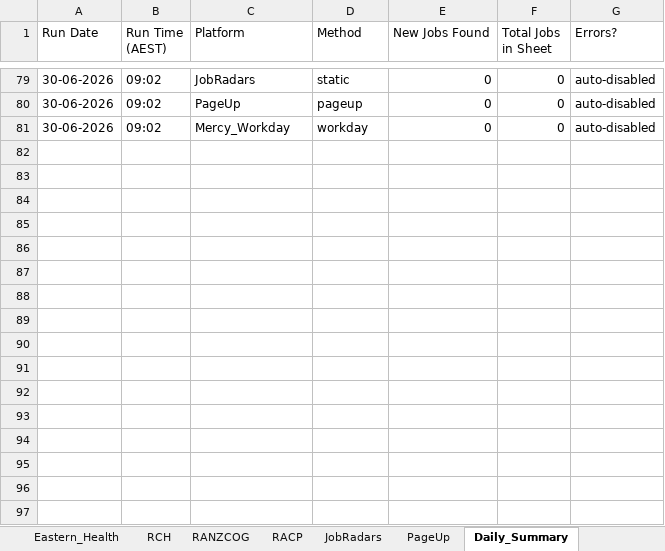
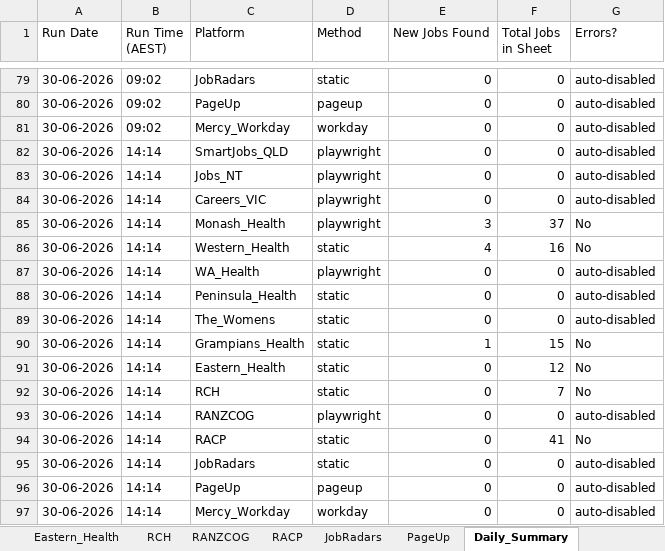
Before and after one commit to umang8954/Doctor-Australia-Job-Collector, an Excel workbook: Job_Tracker.xlsx, sheet Daily_Summary, drawn as a sheet; only a part is shown, gaps mark what is left out; values as stored, in another font and other column widths than the file's, no borders; the diff names each change by its address in the sheet, - before the commit and + after, or states it on an @@ line.

```diff
--- a/Job_Tracker.xlsx (sheet Daily_Summary)
+++ b/Job_Tracker.xlsx (sheet Daily_Summary)
+row 82: 30-06-2026 | 14:14 | SmartJobs_QLD | playwright | 0 | 0 | auto-disabled
+row 83: 30-06-2026 | 14:14 | Jobs_NT | playwright | 0 | 0 | auto-disabled
+row 84: 30-06-2026 | 14:14 | Careers_VIC | playwright | 0 | 0 | auto-disabled
+row 85: 30-06-2026 | 14:14 | Monash_Health | playwright | 3 | 37 | No
+row 86: 30-06-2026 | 14:14 | Western_Health | static | 4 | 16 | No
+row 87: 30-06-2026 | 14:14 | WA_Health | playwright | 0 | 0 | auto-disabled
+row 88: 30-06-2026 | 14:14 | Peninsula_Health | static | 0 | 0 | auto-disabled
+row 89: 30-06-2026 | 14:14 | The_Womens | static | 0 | 0 | auto-disabled
+row 90: 30-06-2026 | 14:14 | Grampians_Health | static | 1 | 15 | No
+row 91: 30-06-2026 | 14:14 | Eastern_Health | static | 0 | 12 | No
+row 92: 30-06-2026 | 14:14 | RCH | static | 0 | 7 | No
+row 93: 30-06-2026 | 14:14 | RANZCOG | playwright | 0 | 0 | auto-disabled
+row 94: 30-06-2026 | 14:14 | RACP | static | 0 | 41 | No
+row 95: 30-06-2026 | 14:14 | JobRadars | static | 0 | 0 | auto-disabled
+row 96: 30-06-2026 | 14:14 | PageUp | pageup | 0 | 0 | auto-disabled
+row 97: 30-06-2026 | 14:14 | Mercy_Workday | workday | 0 | 0 | auto-disabled
```
Also changed, not shown: sheet All_Jobs_Australia, sheet Profile_Matches, sheet Queue_dr_emergency_rmo, sheet Western_Health, sheet Monash_Health, sheet Queue_dr_og_registrar, 2 more sheets, 2 other files.
